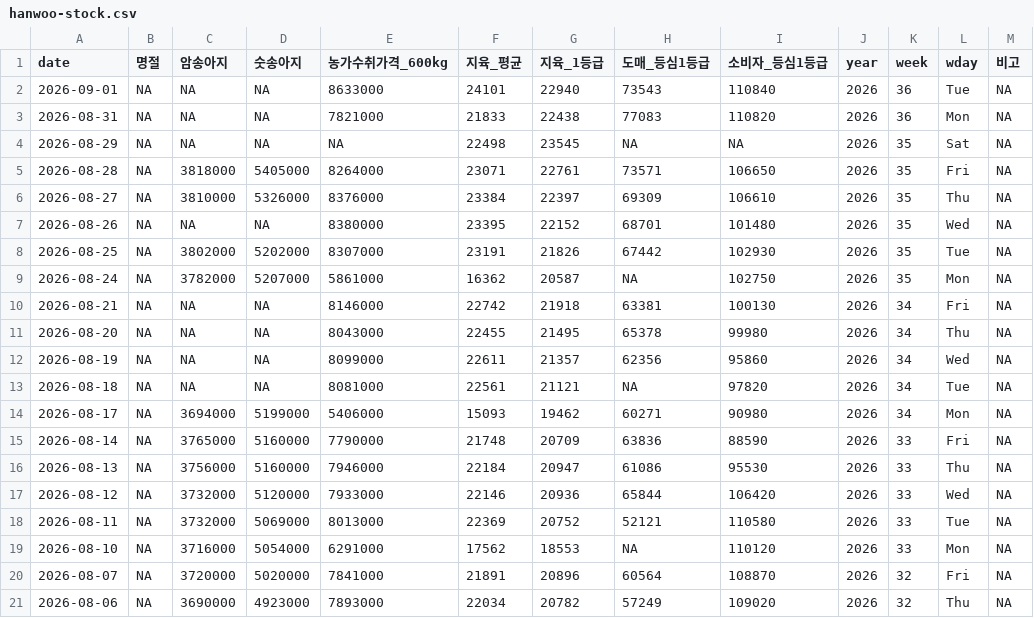
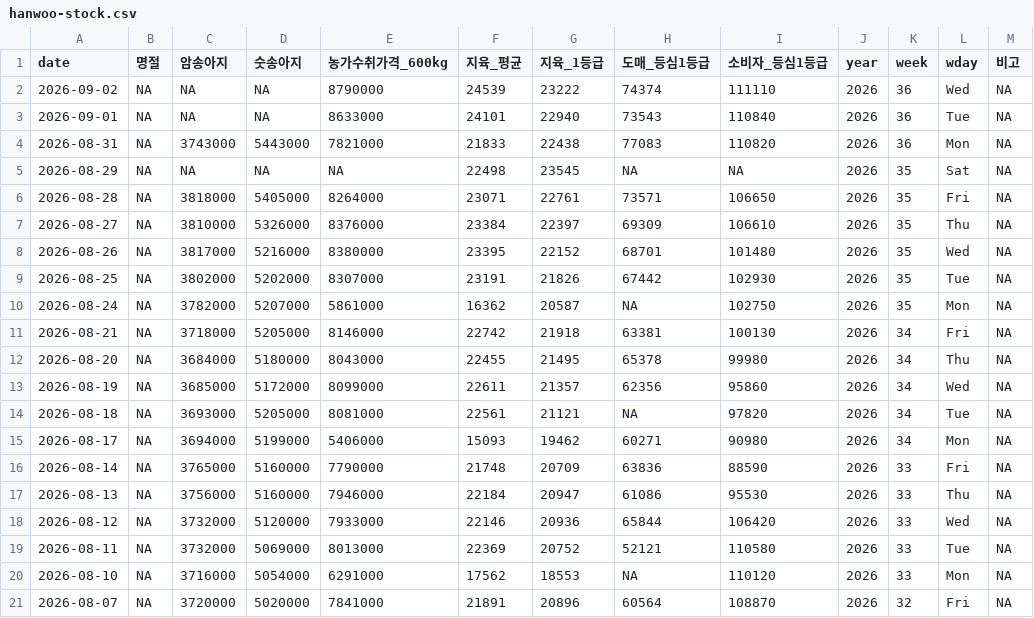
Before and after one commit to YoungjunNa/ekape-parsing, a CSV file: data_hanwoo_stock/hanwoo-stock.csv, drawn as a sheet; only a part is shown; the shorter side is filled out with more unchanged rows.

```diff
--- a/data_hanwoo_stock/hanwoo-stock.csv
+++ b/data_hanwoo_stock/hanwoo-stock.csv
@@ -1,4 +1,5 @@
 "date","명절","암송아지","숫송아지","농가수취가격_600kg","지육_평균","지육_1등급","도매_등심1등급","소비자_등심1등급","year","week","wday","비고"
+2026-09-02,NA,NA,NA,8790000,24539,23222,74374,111110,2026,36,"Wed",NA
 2026-09-01,NA,NA,NA,8633000,24101,22940,73543,110840,2026,36,"Tue",NA
-2026-08-31,NA,NA,NA,7821000,21833,22438,77083,110820,2026,36,"Mon",NA
+2026-08-31,NA,3743000,5443000,7821000,21833,22438,77083,110820,2026,36,"Mon",NA
 2026-08-29,NA,NA,NA,NA,22498,23545,NA,NA,2026,35,"Sat",NA
@@ -6,9 +7,9 @@
 2026-08-27,NA,3810000,5326000,8376000,23384,22397,69309,106610,2026,35,"Thu",NA
-2026-08-26,NA,NA,NA,8380000,23395,22152,68701,101480,2026,35,"Wed",NA
+2026-08-26,NA,3817000,5216000,8380000,23395,22152,68701,101480,2026,35,"Wed",NA
 2026-08-25,NA,3802000,5202000,8307000,23191,21826,67442,102930,2026,35,"Tue",NA
 2026-08-24,NA,3782000,5207000,5861000,16362,20587,NA,102750,2026,35,"Mon",NA
-2026-08-21,NA,NA,NA,8146000,22742,21918,63381,100130,2026,34,"Fri",NA
-2026-08-20,NA,NA,NA,8043000,22455,21495,65378,99980,2026,34,"Thu",NA
-2026-08-19,NA,NA,NA,8099000,22611,21357,62356,95860,2026,34,"Wed",NA
-2026-08-18,NA,NA,NA,8081000,22561,21121,NA,97820,2026,34,"Tue",NA
+2026-08-21,NA,3718000,5205000,8146000,22742,21918,63381,100130,2026,34,"Fri",NA
+2026-08-20,NA,3684000,5180000,8043000,22455,21495,65378,99980,2026,34,"Thu",NA
+2026-08-19,NA,3685000,5172000,8099000,22611,21357,62356,95860,2026,34,"Wed",NA
+2026-08-18,NA,3693000,5205000,8081000,22561,21121,NA,97820,2026,34,"Tue",NA
 2026-08-17,NA,3694000,5199000,5406000,15093,19462,60271,90980,2026,34,"Mon",NA
```
Also changed, not shown: data_hanwoo_stock/hanwoo-forecast.csv, 2 other files.
